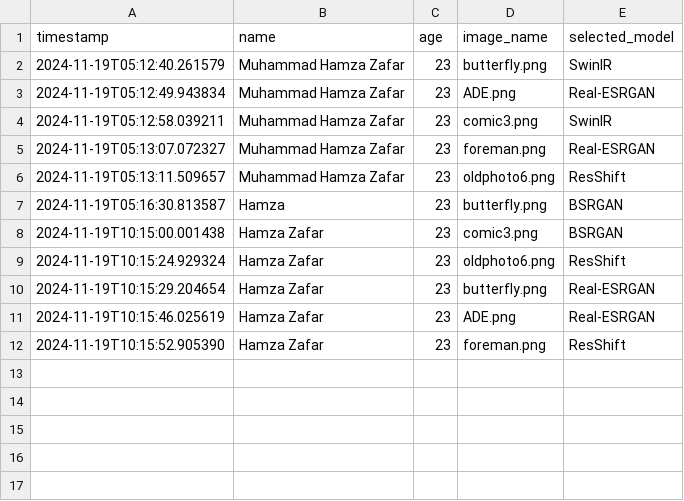
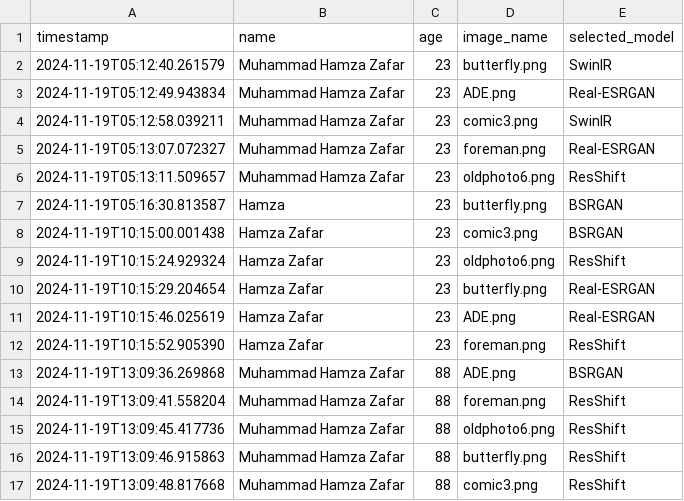
Before and after one commit to hamzafer/super-resolution-color, a CSV file: flask/results_single.csv, drawn as a sheet; the diff names each change by its address in the sheet, - before the commit and + after, or states it on an @@ line.

```diff
--- a/flask/results_single.csv
+++ b/flask/results_single.csv
+row 13: 2024-11-19T13:09:36.269868 | Muhammad Hamza Zafar | 88 | ADE.png | BSRGAN
+row 14: 2024-11-19T13:09:41.558204 | Muhammad Hamza Zafar | 88 | foreman.png | ResShift
+row 15: 2024-11-19T13:09:45.417736 | Muhammad Hamza Zafar | 88 | oldphoto6.png | ResShift
+row 16: 2024-11-19T13:09:46.915863 | Muhammad Hamza Zafar | 88 | butterfly.png | ResShift
+row 17: 2024-11-19T13:09:48.817668 | Muhammad Hamza Zafar | 88 | comic3.png | ResShift
```
Also changed, not shown: 3 other files.
